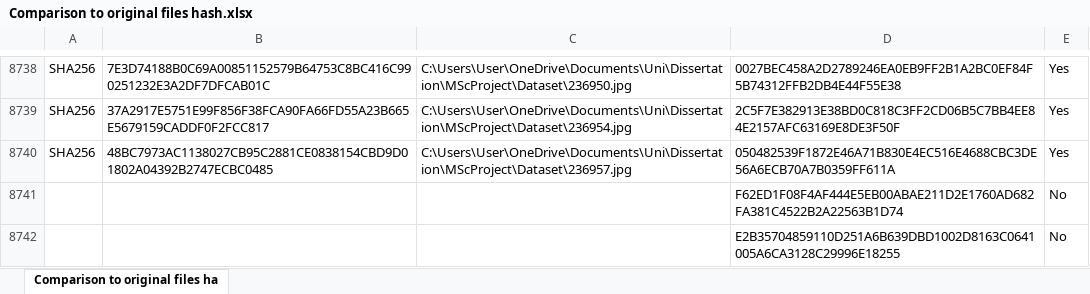
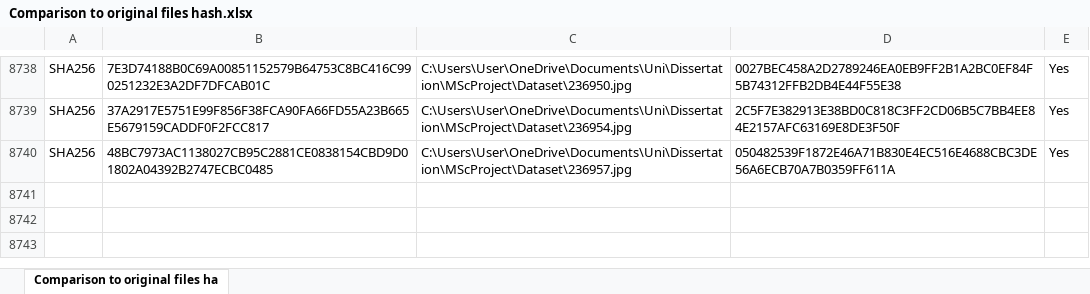
Before and after one commit to alexlewington1/MastersProject, an Excel workbook: SSD Files/Kingston A400/Normal Deletion/Comparison to original files hash.xlsx, sheet Comparison to original files ha, drawn as a sheet; only a part is shown, gaps mark what is left out; values as stored, in another font and other column widths than the file's, no borders; conditional formats and table styles not drawn; the diff names each change by its address in the sheet, - before the commit and + after, or states it on an @@ line.

Commit message:
added recovery metrics for standard deletion on Kingston SSD

```diff
--- a/SSD Files/Kingston A400/Normal Deletion/Comparison to original files hash.xlsx (sheet Comparison to original files ha)
+++ b/SSD Files/Kingston A400/Normal Deletion/Comparison to original files hash.xlsx (sheet Comparison to original files ha)
-row 8741:  |  |  | F62ED1F08F4AF444E5EB00ABAE211D2E1760AD682FA381C4522B2A22563B1D74 | No
-row 8742:  |  |  | E2B35704859110D251A6B639DBD1002D8163C0641005A6CA3128C29996E18255 | No
```
Also changed, not shown: 7 other files.
